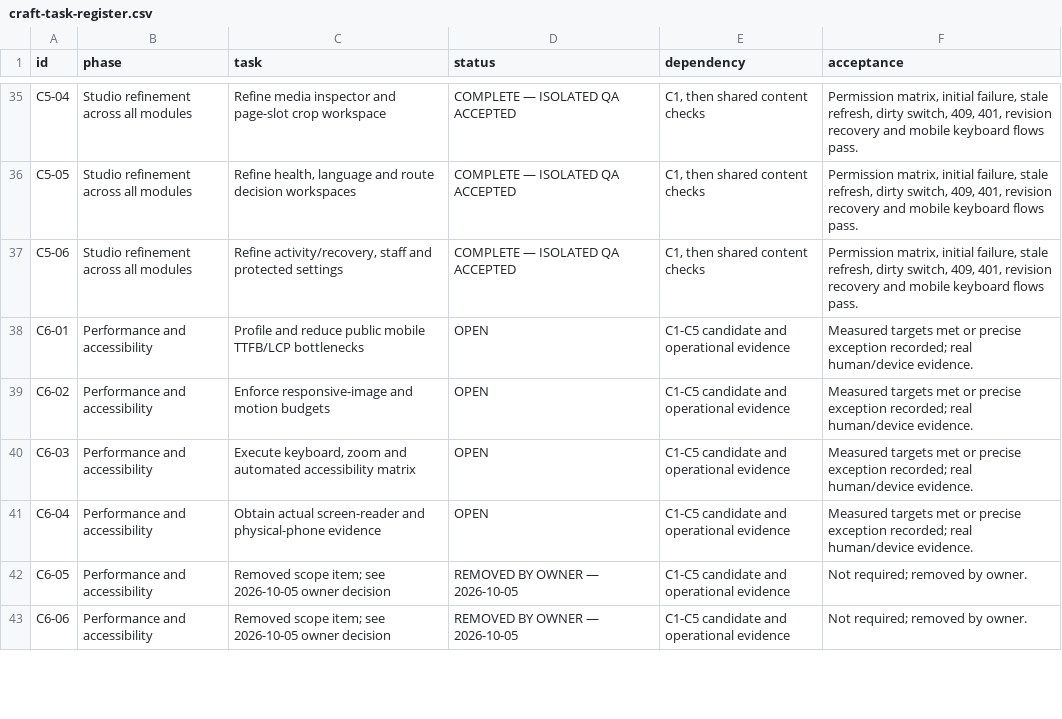
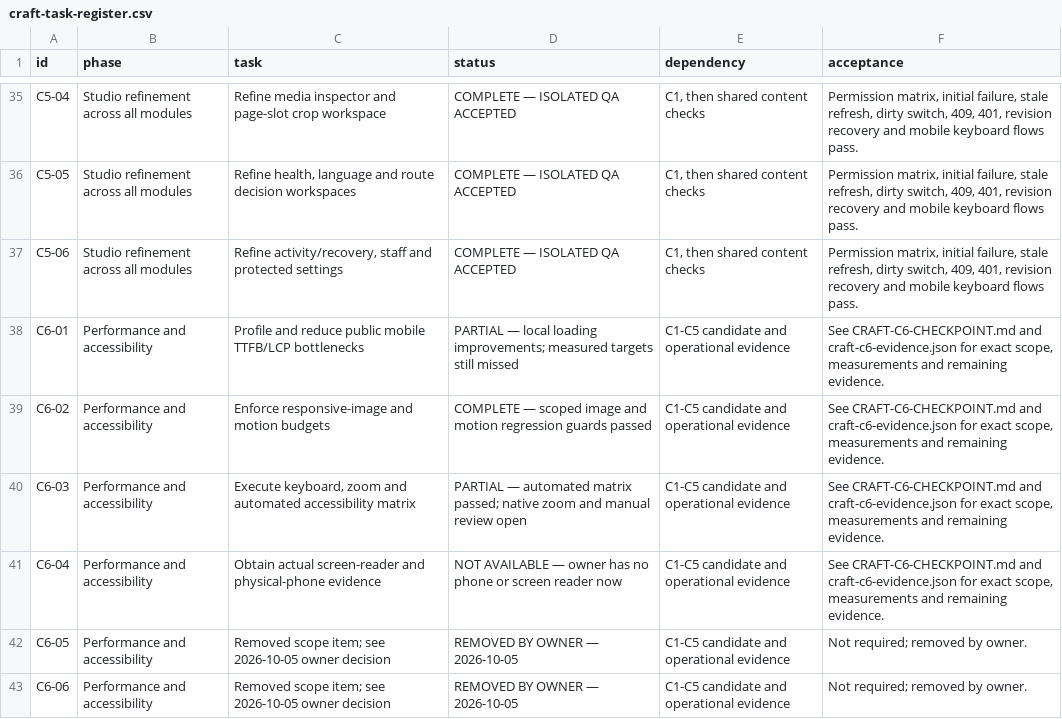
Before and after one commit to rivyalivingart2/RivyaLivingArt2.0, a CSV file: docs/redesign/craft-task-register.csv, drawn as a sheet; only a part is shown, gaps mark what is left out.

Commit message:
docs: record C6 evidence and remaining acceptance gates

```diff
--- a/docs/redesign/craft-task-register.csv
+++ b/docs/redesign/craft-task-register.csv
@@ -37,6 +37,6 @@ C5-05,Studio refinement across all modules,"Refine health, language and route de
 C5-06,Studio refinement across all modules,"Refine activity/recovery, staff and protected settings",COMPLETE — ISOLATED QA ACCEPTED,"C1, then shared content checks","Permission matrix, initial failure, stale refresh, dirty switch, 409, 401, revision recovery and mobile keyboard flows pass."
-C6-01,Performance and accessibility,Profile and reduce public mobile TTFB/LCP bottlenecks,OPEN,C1-C5 candidate and operational evidence,Measured targets met or precise exception recorded; real human/device evidence.
-C6-02,Performance and accessibility,Enforce responsive-image and motion budgets,OPEN,C1-C5 candidate and operational evidence,Measured targets met or precise exception recorded; real human/device evidence.
-C6-03,Performance and accessibility,"Execute keyboard, zoom and automated accessibility matrix",OPEN,C1-C5 candidate and operational evidence,Measured targets met or precise exception recorded; real human/device evidence.
-C6-04,Performance and accessibility,Obtain actual screen-reader and physical-phone evidence,OPEN,C1-C5 candidate and operational evidence,Measured targets met or precise exception recorded; real human/device evidence.
+C6-01,Performance and accessibility,Profile and reduce public mobile TTFB/LCP bottlenecks,PARTIAL — local loading improvements; measured targets still missed,C1-C5 candidate and operational evidence,"See CRAFT-C6-CHECKPOINT.md and craft-c6-evidence.json for exact scope, measurements and remaining evidence."
+C6-02,Performance and accessibility,Enforce responsive-image and motion budgets,COMPLETE — scoped image and motion regression guards passed,C1-C5 candidate and operational evidence,"See CRAFT-C6-CHECKPOINT.md and craft-c6-evidence.json for exact scope, measurements and remaining evidence."
+C6-03,Performance and accessibility,"Execute keyboard, zoom and automated accessibility matrix",PARTIAL — automated matrix passed; native zoom and manual review open,C1-C5 candidate and operational evidence,"See CRAFT-C6-CHECKPOINT.md and craft-c6-evidence.json for exact scope, measurements and remaining evidence."
+C6-04,Performance and accessibility,Obtain actual screen-reader and physical-phone evidence,NOT AVAILABLE — owner has no phone or screen reader now,C1-C5 candidate and operational evidence,"See CRAFT-C6-CHECKPOINT.md and craft-c6-evidence.json for exact scope, measurements and remaining evidence."
 C6-05,Performance and accessibility,Removed scope item; see 2026-10-05 owner decision,REMOVED BY OWNER — 2026-10-05,C1-C5 candidate and operational evidence,Not required; removed by owner.
```
Also changed, not shown: 5 other files.
